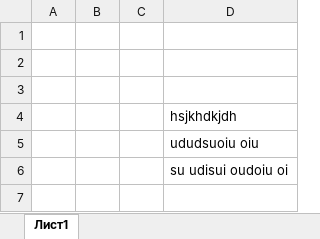
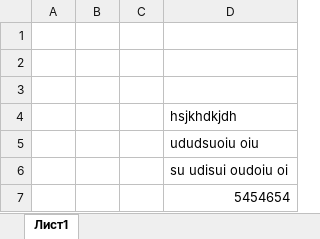
Before and after one commit to TimRauf/Testgit, an Excel workbook: docs/fdhf.xlsx, sheet Лист1, drawn as a sheet; values as stored, in another font and other column widths than the file's, no borders; the diff names each change by its address in the sheet, - before the commit and + after, or states it on an @@ line.

Commit message:
shfksjhfkjshkfhkshfksjhfk

```diff
--- a/docs/fdhf.xlsx (sheet Лист1)
+++ b/docs/fdhf.xlsx (sheet Лист1)
+row 7:  |  |  | 5454654
```
